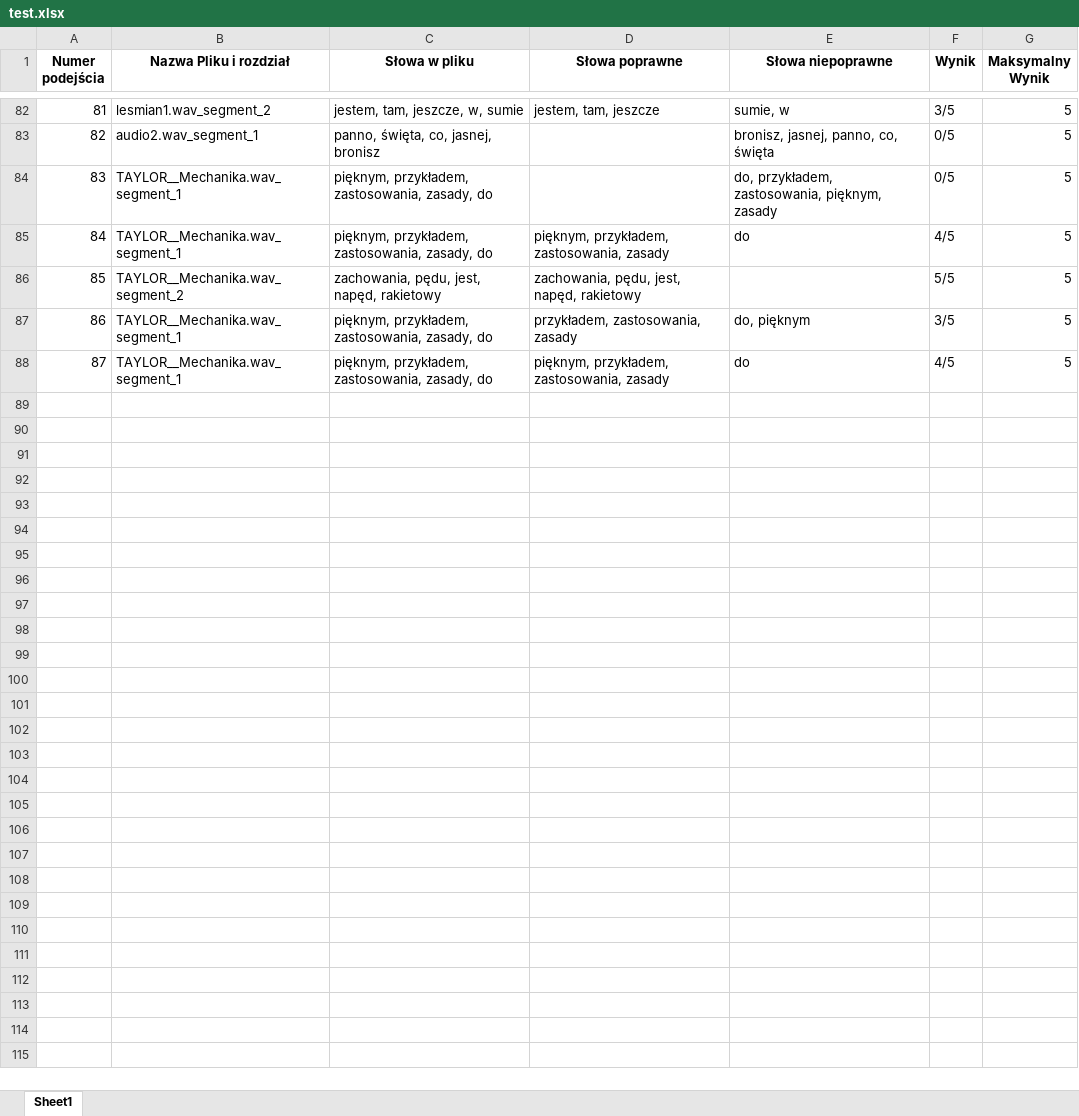
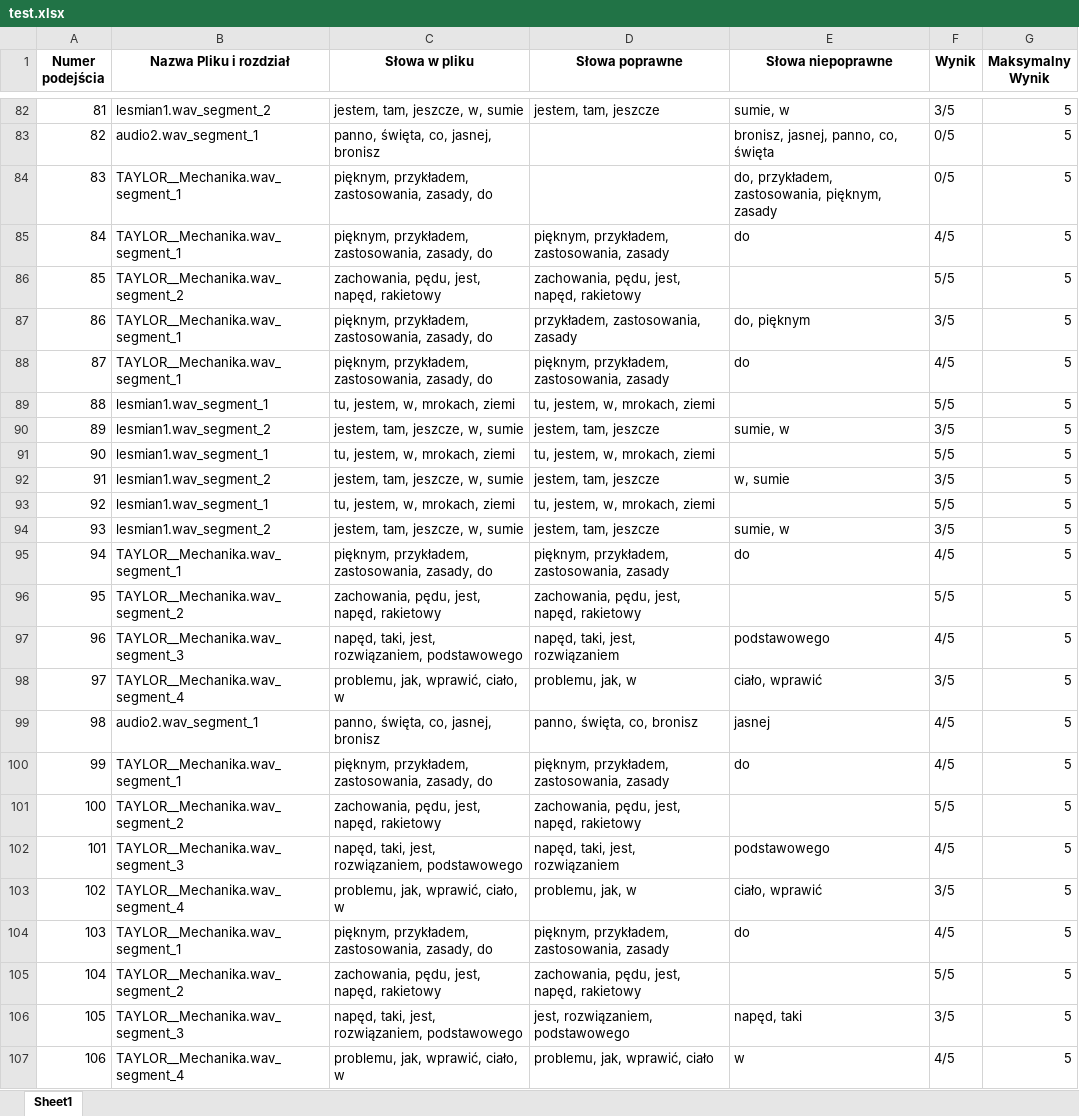
Before and after one commit to kitajusSus/UwuBis-soundhelper, an Excel workbook: wyniki/test.xlsx, sheet Sheet1, drawn as a sheet; only a part is shown, gaps mark what is left out; values as stored, in another font and other column widths than the file's, no borders; the diff covers the shown part only; the diff names each change by its address in the sheet, - before the commit and + after, or states it on an @@ line.

```diff
--- a/wyniki/test.xlsx (sheet Sheet1)
+++ b/wyniki/test.xlsx (sheet Sheet1)
+row 89: 88 | lesmian1.wav_segment_1 | tu, jestem, w, mrokach, ziemi | tu, jestem, w, mrokach, ziemi |  | 5/5 | 5
+row 90: 89 | lesmian1.wav_segment_2 | jestem, tam, jeszcze, w, sumie | jestem, tam, jeszcze | sumie, w | 3/5 | 5
+row 91: 90 | lesmian1.wav_segment_1 | tu, jestem, w, mrokach, ziemi | tu, jestem, w, mrokach, ziemi |  | 5/5 | 5
+row 92: 91 | lesmian1.wav_segment_2 | jestem, tam, jeszcze, w, sumie | jestem, tam, jeszcze | w, sumie | 3/5 | 5
+row 93: 92 | lesmian1.wav_segment_1 | tu, jestem, w, mrokach, ziemi | tu, jestem, w, mrokach, ziemi |  | 5/5 | 5
+row 94: 93 | lesmian1.wav_segment_2 | jestem, tam, jeszcze, w, sumie | jestem, tam, jeszcze | sumie, w | 3/5 | 5
+row 95: 94 | TAYLOR__Mechanika.wav_segment_1 | pięknym, przykładem, zastosowania, zasady, do | pięknym, przykładem, zastosowania, zasady | do | 4/5 | 5
+row 96: 95 | TAYLOR__Mechanika.wav_segment_2 | zachowania, pędu, jest, napęd, rakietowy | zachowania, pędu, jest, napęd, rakietowy |  | 5/5 | 5
+row 97: 96 | TAYLOR__Mechanika.wav_segment_3 | napęd, taki, jest, rozwiązaniem, podstawowego | napęd, taki, jest, rozwiązaniem | podstawowego | 4/5 | 5
+row 98: 97 | TAYLOR__Mechanika.wav_segment_4 | problemu, jak, wprawić, ciało, w | problemu, jak, w | ciało, wprawić | 3/5 | 5
+row 99: 98 | audio2.wav_segment_1 | panno, święta, co, jasnej, bronisz | panno, święta, co, bronisz | jasnej | 4/5 | 5
+row 100: 99 | TAYLOR__Mechanika.wav_segment_1 | pięknym, przykładem, zastosowania, zasady, do | pięknym, przykładem, zastosowania, zasady | do | 4/5 | 5
+row 101: 100 | TAYLOR__Mechanika.wav_segment_2 | zachowania, pędu, jest, napęd, rakietowy | zachowania, pędu, jest, napęd, rakietowy |  | 5/5 | 5
+row 102: 101 | TAYLOR__Mechanika.wav_segment_3 | napęd, taki, jest, rozwiązaniem, podstawowego | napęd, taki, jest, rozwiązaniem | podstawowego | 4/5 | 5
+row 103: 102 | TAYLOR__Mechanika.wav_segment_4 | problemu, jak, wprawić, ciało, w | problemu, jak, w | ciało, wprawić | 3/5 | 5
+row 104: 103 | TAYLOR__Mechanika.wav_segment_1 | pięknym, przykładem, zastosowania, zasady, do | pięknym, przykładem, zastosowania, zasady | do | 4/5 | 5
+row 105: 104 | TAYLOR__Mechanika.wav_segment_2 | zachowania, pędu, jest, napęd, rakietowy | zachowania, pędu, jest, napęd, rakietowy |  | 5/5 | 5
+row 106: 105 | TAYLOR__Mechanika.wav_segment_3 | napęd, taki, jest, rozwiązaniem, podstawowego | jest, rozwiązaniem, podstawowego | napęd, taki | 3/5 | 5
+row 107: 106 | TAYLOR__Mechanika.wav_segment_4 | problemu, jak, wprawić, ciało, w | problemu, jak, wprawić, ciało | w | 4/5 | 5
```
Also changed, not shown: 18 added rows elsewhere in this sheet, wyniki/2.xlsx, 3 other files.
